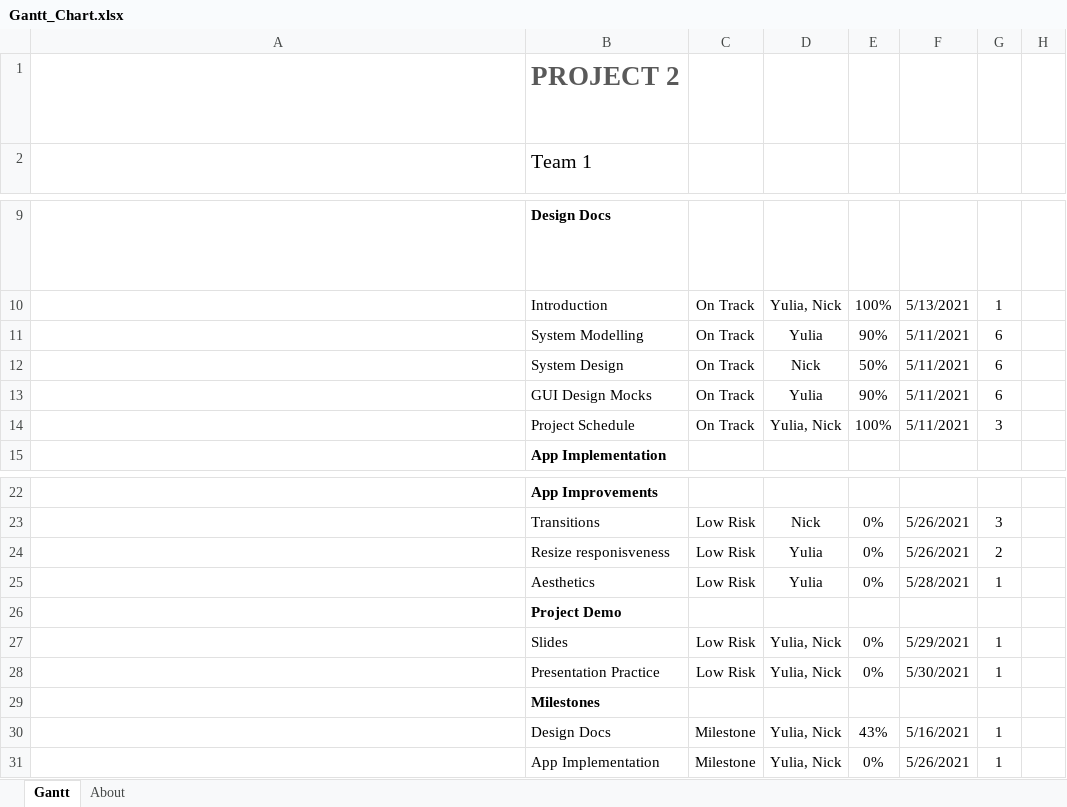
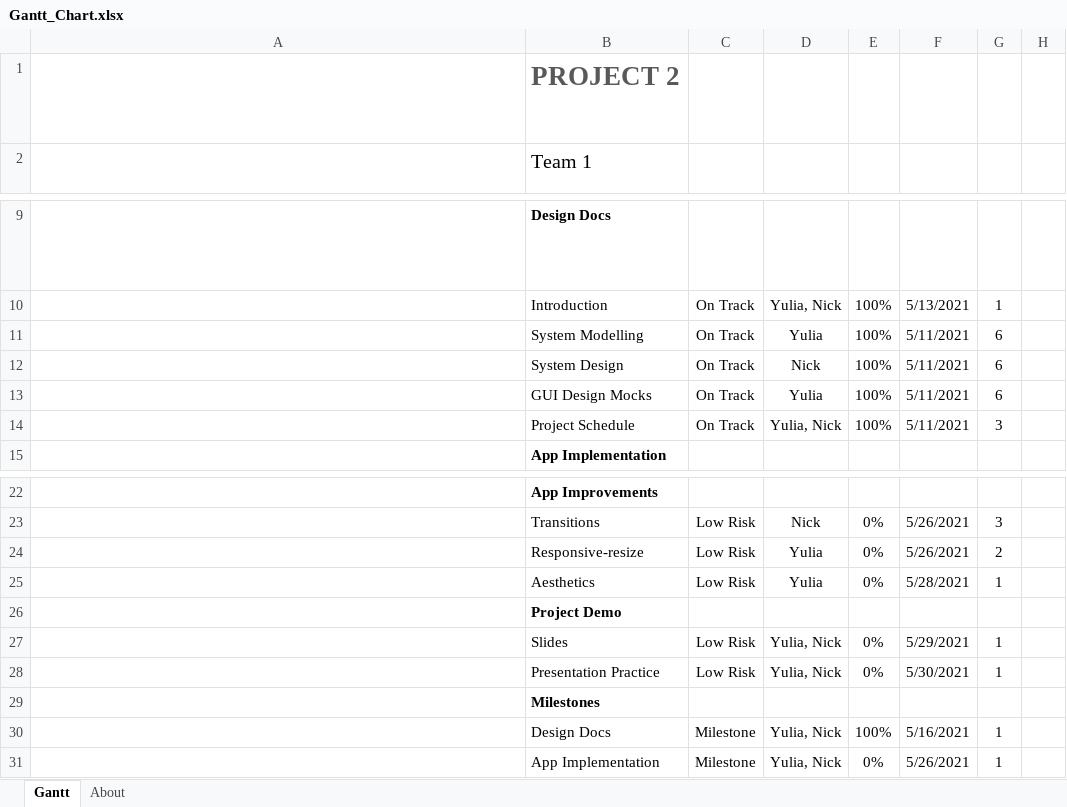
Before and after one commit to uoa-ypec413/bike-showcase-app, an Excel workbook: 01_PROJECT_MANAGEMENT/Gantt_Chart.xlsx, sheet Gantt, drawn as a sheet; only a part is shown, gaps mark what is left out; long unchanged cells end in …; values as stored, in another font and other column widths than the file's, no borders; charts and pictures and conditional formats and table styles not drawn; the diff names each change by its address in the sheet, - before the commit and + after, or states it on an @@ line.

Commit message:
Update Design Docs
Add use case diagram, GUI design mock ups, and Project Schedule to design docs

```diff
--- a/01_PROJECT_MANAGEMENT/Gantt_Chart.xlsx (sheet Gantt)
+++ b/01_PROJECT_MANAGEMENT/Gantt_Chart.xlsx (sheet Gantt)
-E11: 90%
+E11: 100%
-E12: 50%
+E12: 100%
-E13: 90%
+E13: 100%
-B24 (Team 1): Resize responisveness
+B24 (Team 1): Responsive-resize
-E30: 43%
+E30: 100%
```
Also changed, not shown: 1 other file.
